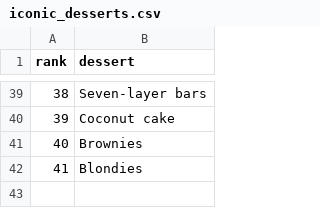
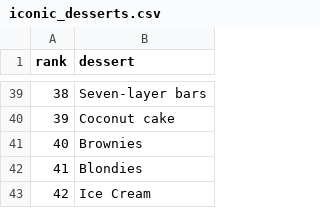
Before and after one commit to Jell1b3an/favorite_desserts, a CSV file: iconic_desserts.csv, drawn as a sheet; only a part is shown, gaps mark what is left out.

Commit message:
added ice cream

```diff
--- a/iconic_desserts.csv
+++ b/iconic_desserts.csv
@@ -42 +42,2 @@ rank,dessert
 41,Blondies
+42, Ice Cream
```
